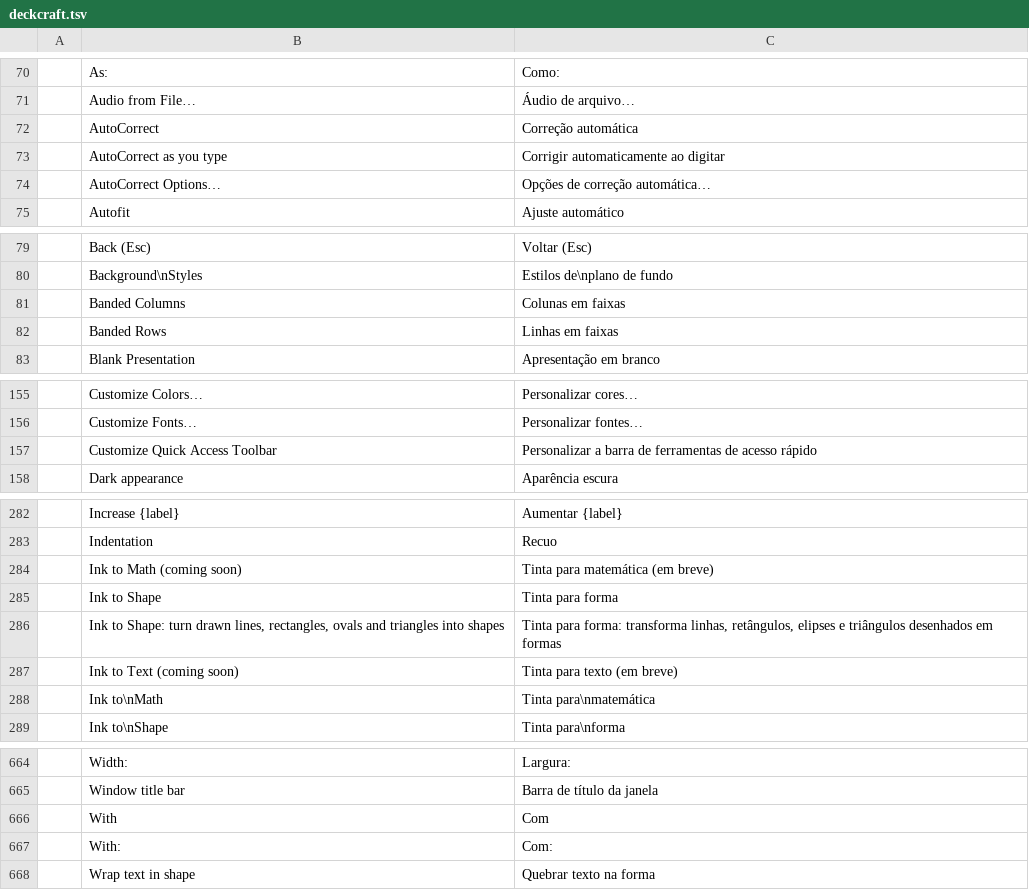
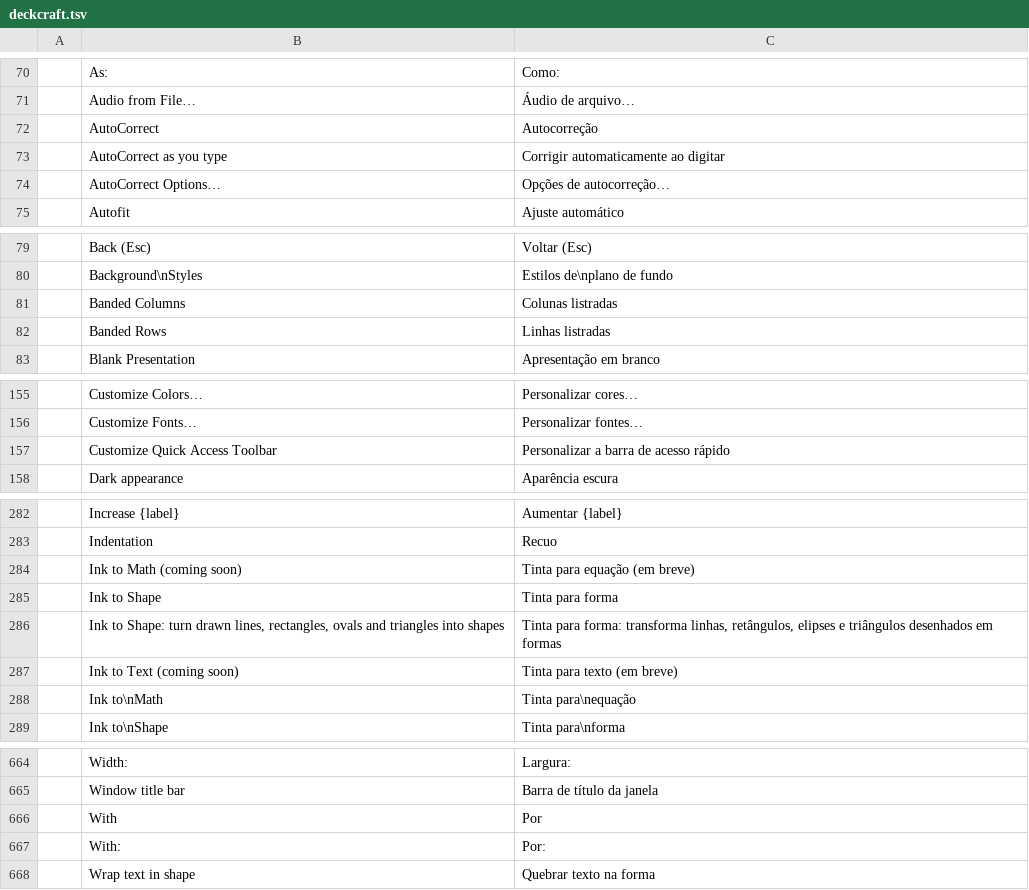
Before and after one commit to marcioluiskroth/craft-i18n, a TSV file: locales/pt-br/deckcraft.tsv, drawn as a sheet; only a part is shown, gaps mark what is left out; the diff covers the shown part only.

```diff
--- a/locales/pt-br/deckcraft.tsv
+++ b/locales/pt-br/deckcraft.tsv
@@ -71,5 +71,5 @@
 	Audio from File…	Áudio de arquivo…
-	AutoCorrect	Correção automática
+	AutoCorrect	Autocorreção
 	AutoCorrect as you type	Corrigir automaticamente ao digitar
-	AutoCorrect Options…	Opções de correção automática…
+	AutoCorrect Options…	Opções de autocorreção…
 	Autofit	Ajuste automático
@@ -80,4 +80,4 @@
 	Background\nStyles	Estilos de\nplano de fundo
-	Banded Columns	Colunas em faixas
-	Banded Rows	Linhas em faixas
+	Banded Columns	Colunas listradas
+	Banded Rows	Linhas listradas
 	Blank Presentation	Apresentação em branco
@@ -156,3 +156,3 @@
 	Customize Fonts…	Personalizar fontes…
-	Customize Quick Access Toolbar	Personalizar a barra de ferramentas de acesso rápido
+	Customize Quick Access Toolbar	Personalizar a barra de acesso rápido
 	Dark appearance	Aparência escura
@@ -283,3 +283,3 @@
 	Indentation	Recuo
-	Ink to Math (coming soon)	Tinta para matemática (em breve)
+	Ink to Math (coming soon)	Tinta para equação (em breve)
 	Ink to Shape	Tinta para forma
@@ -287,3 +287,3 @@
 	Ink to Text (coming soon)	Tinta para texto (em breve)
-	Ink to\nMath	Tinta para\nmatemática
+	Ink to\nMath	Tinta para\nequação
 	Ink to\nShape	Tinta para\nforma
@@ -665,4 +665,4 @@
 	Window title bar	Barra de título da janela
-	With	Com
-	With:	Com:
+	With	Por
+	With:	Por:
 	Wrap text in shape	Quebrar texto na forma
```
Also changed, not shown: 6 edited cells elsewhere in this file.
